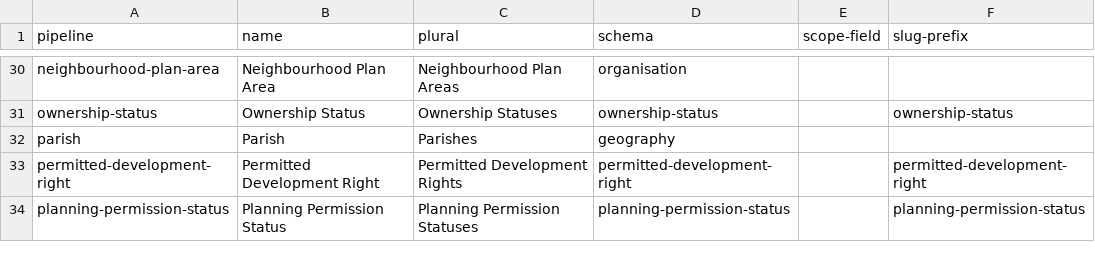
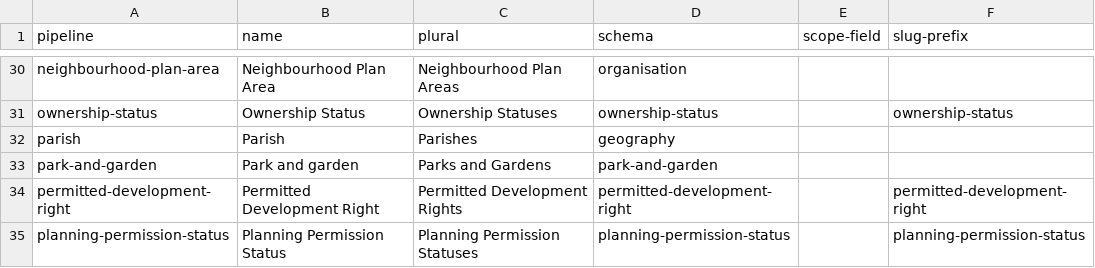
Before and after one commit to digital-land/specification, a CSV file: specification/pipeline.csv, drawn as a sheet; only a part is shown, gaps mark what is left out; the diff names each change by its address in the sheet, - before the commit and + after, or states it on an @@ line.

```diff
--- a/specification/pipeline.csv
+++ b/specification/pipeline.csv
+row 33: park-and-garden | Park and garden | Parks and Gardens | park-and-garden
```
Also changed, not shown: specification/field.csv, specification/schema-field.csv, 1 other file.
